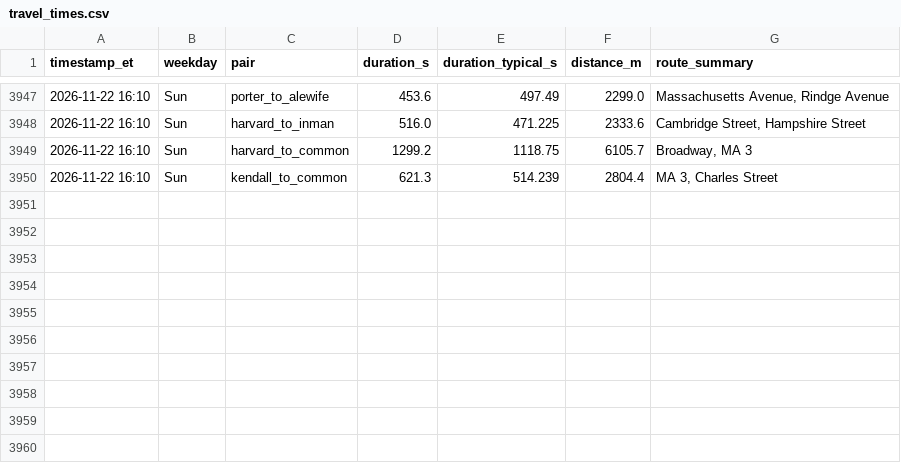
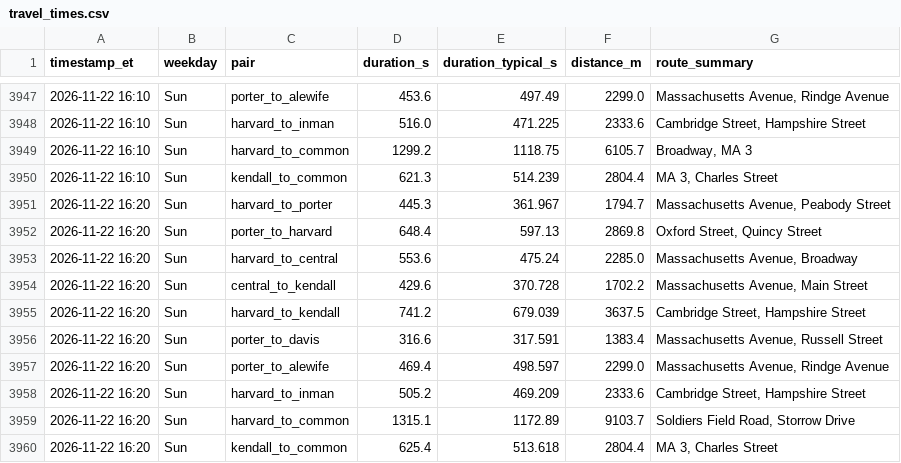
Before and after one commit to sonnywang2005/traffic-harvest, a CSV file: data/travel_times.csv, drawn as a sheet; only a part is shown, gaps mark what is left out; the diff names each change by its address in the sheet, - before the commit and + after, or states it on an @@ line.

Commit message:
harvest 2026-11-22T21:20Z

```diff
--- a/data/travel_times.csv
+++ b/data/travel_times.csv
+row 3951: 2026-11-22 16:20 | Sun | harvard_to_porter | 445.3 | 361.967 | 1794.7 | Massachusetts Avenue, Peabody Street
+row 3952: 2026-11-22 16:20 | Sun | porter_to_harvard | 648.4 | 597.13 | 2869.8 | Oxford Street, Quincy Street
+row 3953: 2026-11-22 16:20 | Sun | harvard_to_central | 553.6 | 475.24 | 2285.0 | Massachusetts Avenue, Broadway
+row 3954: 2026-11-22 16:20 | Sun | central_to_kendall | 429.6 | 370.728 | 1702.2 | Massachusetts Avenue, Main Street
+row 3955: 2026-11-22 16:20 | Sun | harvard_to_kendall | 741.2 | 679.039 | 3637.5 | Cambridge Street, Hampshire Street
+row 3956: 2026-11-22 16:20 | Sun | porter_to_davis | 316.6 | 317.591 | 1383.4 | Massachusetts Avenue, Russell Street
+row 3957: 2026-11-22 16:20 | Sun | porter_to_alewife | 469.4 | 498.597 | 2299.0 | Massachusetts Avenue, Rindge Avenue
+row 3958: 2026-11-22 16:20 | Sun | harvard_to_inman | 505.2 | 469.209 | 2333.6 | Cambridge Street, Hampshire Street
+row 3959: 2026-11-22 16:20 | Sun | harvard_to_common | 1315.1 | 1172.89 | 9103.7 | Soldiers Field Road, Storrow Drive
+row 3960: 2026-11-22 16:20 | Sun | kendall_to_common | 625.4 | 513.618 | 2804.4 | MA 3, Charles Street
```
